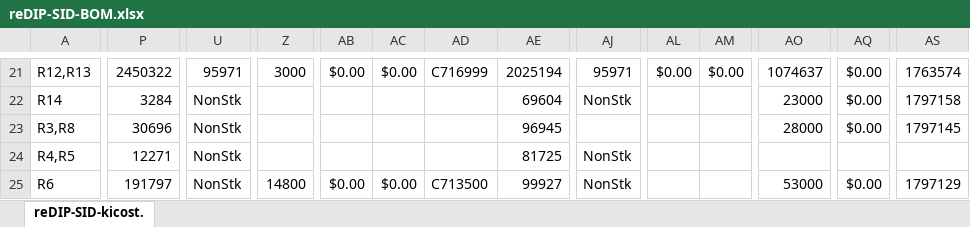
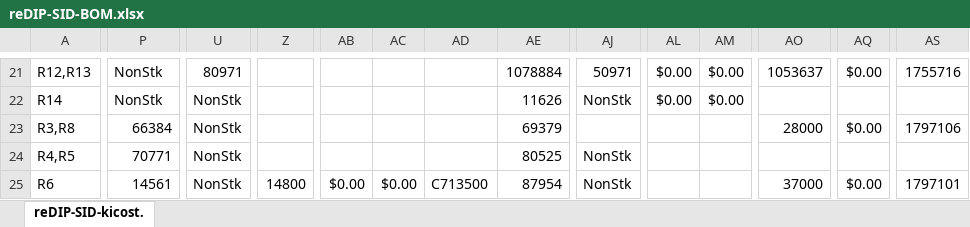
Before and after one commit to daglem/reDIP-SID, an Excel workbook: hardware/manufacture/reDIP-SID-BOM.xlsx, sheet reDIP-SID-kicost., drawn as a sheet; only a part is shown, gaps mark what is left out; values as stored, in another font and other column widths than the file's, no cell formats; conditional formats not drawn; the diff covers the shown part only; the diff names each change by its address in the sheet, - before the commit and + after, or states it on an @@ line.

```diff
--- a/hardware/manufacture/reDIP-SID-BOM.xlsx (sheet reDIP-SID-kicost.)
+++ b/hardware/manufacture/reDIP-SID-BOM.xlsx (sheet reDIP-SID-kicost.)
-P21: 2450322
+P21: NonStk
-U21: 95971
+U21: 80971
-Z21: 3000
+Z21: (empty)
-AB21: $0.00
+AB21: (empty)
-AC21: $0.00
+AC21: (empty)
-AD21: C716999
+AD21: (empty)
-AE21: 2025194
+AE21: 1078884
-AJ21: 95971
+AJ21: 50971
-AO21: 1074637
+AO21: 1053637
-AS21: 1763574
+AS21: 1755716
-P22: 3284
+P22: NonStk
-AE22: 69604
+AE22: 11626
-AL22: (empty)
+AL22: $0.00
-AM22: (empty)
+AM22: $0.00
-AO22: 23000
+AO22: (empty)
-AQ22: $0.00
+AQ22: (empty)
-AS22: 1797158
+AS22: (empty)
-P23: 30696
+P23: 66384
-AE23: 96945
+AE23: 69379
-AS23: 1797145
+AS23: 1797106
-P24: 12271
+P24: 70771
-AE24: 81725
+AE24: 80525
-P25: 191797
+P25: 14561
-AE25: 99927
+AE25: 87954
-AO25: 53000
+AO25: 37000
-AS25: 1797129
+AS25: 1797101
```
Also changed, not shown: 123 edited cells elsewhere in this sheet, cell formats, formulas that keep their value, 9 other files.
